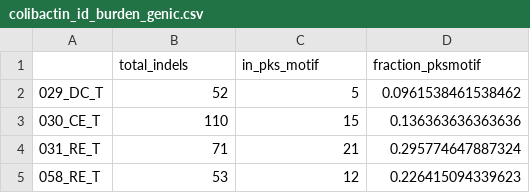
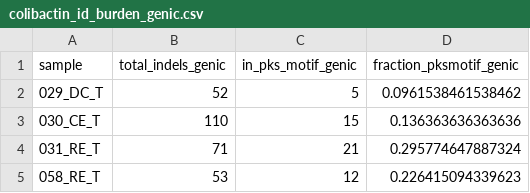
Before and after one commit to laurelhiatt/SEMIColon, a CSV file: scripts/pks/colibactin_id_burden_genic.csv, drawn as a sheet; only a part is shown; removed rows and columns are numbered as before the commit, all else as after; the diff names each change by its address in the sheet, - before the commit and + after, or states it on an @@ line.

```diff
--- a/scripts/pks/colibactin_id_burden_genic.csv
+++ b/scripts/pks/colibactin_id_burden_genic.csv
-row 1:  | total_indels | in_pks_motif | fraction_pksmotif
+row 1: sample | total_indels_genic | in_pks_motif_genic | fraction_pksmotif_genic
```
Also changed, not shown: scripts/pks/ID18_refit_coding.csv, scripts/pks/SBS88_refit_coding.csv, 10 other files.
